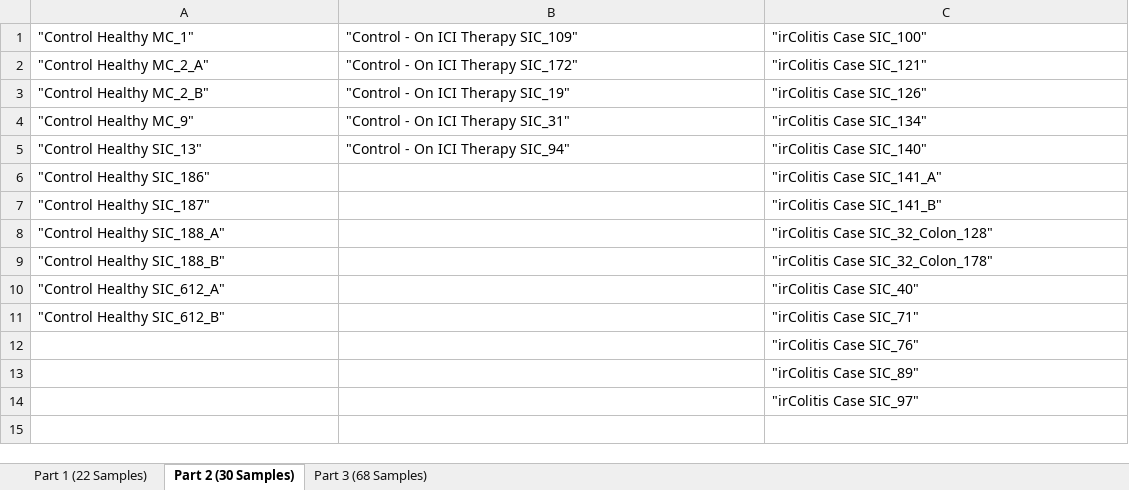
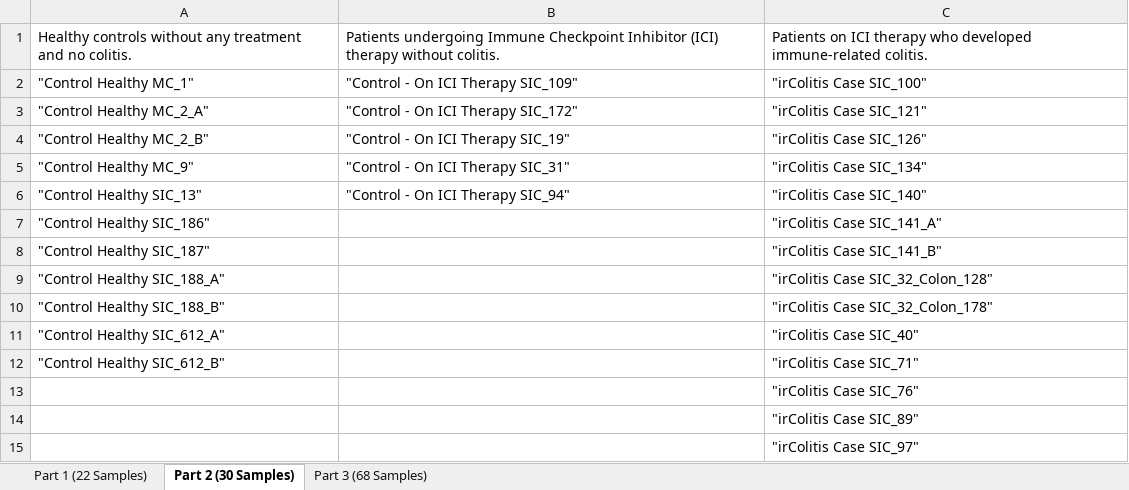
Before and after one commit to Roohparvar/irAEsProject, an Excel workbook: Data Overview.xlsx, sheet Part 2 (30 Samples), drawn as a sheet; values as stored, in another font and other column widths than the file's, no borders; the diff names each change by its address in the sheet, - before the commit and + after, or states it on an @@ line.

```diff
--- a/Data Overview.xlsx (sheet Part 2 (30 Samples))
+++ b/Data Overview.xlsx (sheet Part 2 (30 Samples))
+row 1: Healthy controls without any treatment and no colitis. | Patients undergoing Immune Checkpoint Inhibitor (ICI) therapy without colitis. | Patients on ICI therapy who developed immune-related colitis.
```
Also changed, not shown: sheet Part 3 (68 Samples), sheet Part 1 (22 Samples), 3 other files.
